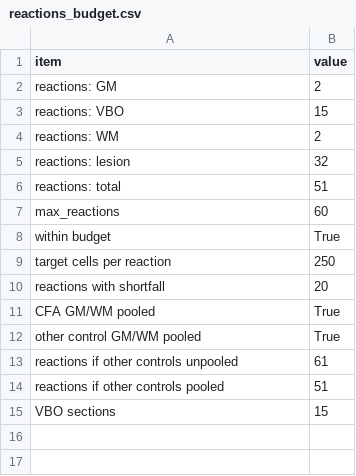
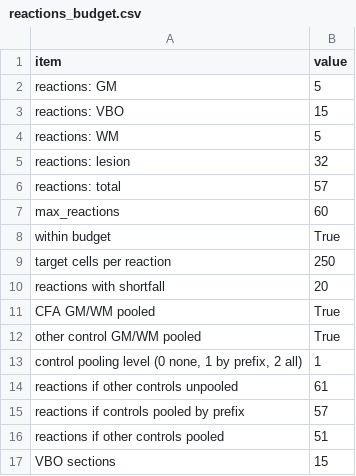
Before and after one commit to christoffermattssonlangseth/lesionSegmenter, a CSV file: results/cohort/reactions_budget.csv, drawn as a sheet.

```diff
--- a/results/cohort/reactions_budget.csv
+++ b/results/cohort/reactions_budget.csv
@@ -1,7 +1,7 @@
 item,value
-reactions: GM,2
+reactions: GM,5
 reactions: VBO,15
-reactions: WM,2
+reactions: WM,5
 reactions: lesion,32
-reactions: total,51
+reactions: total,57
 max_reactions,60
@@ -12,3 +12,5 @@ CFA GM/WM pooled,True
 other control GM/WM pooled,True
+"control pooling level (0 none, 1 by prefix, 2 all)",1
 reactions if other controls unpooled,61
+reactions if controls pooled by prefix,57
 reactions if other controls pooled,51
```
Also changed, not shown: results/cohort/reactions_budget_alternative.csv, results/cohort/reactions_plan.csv, 7 other files.
